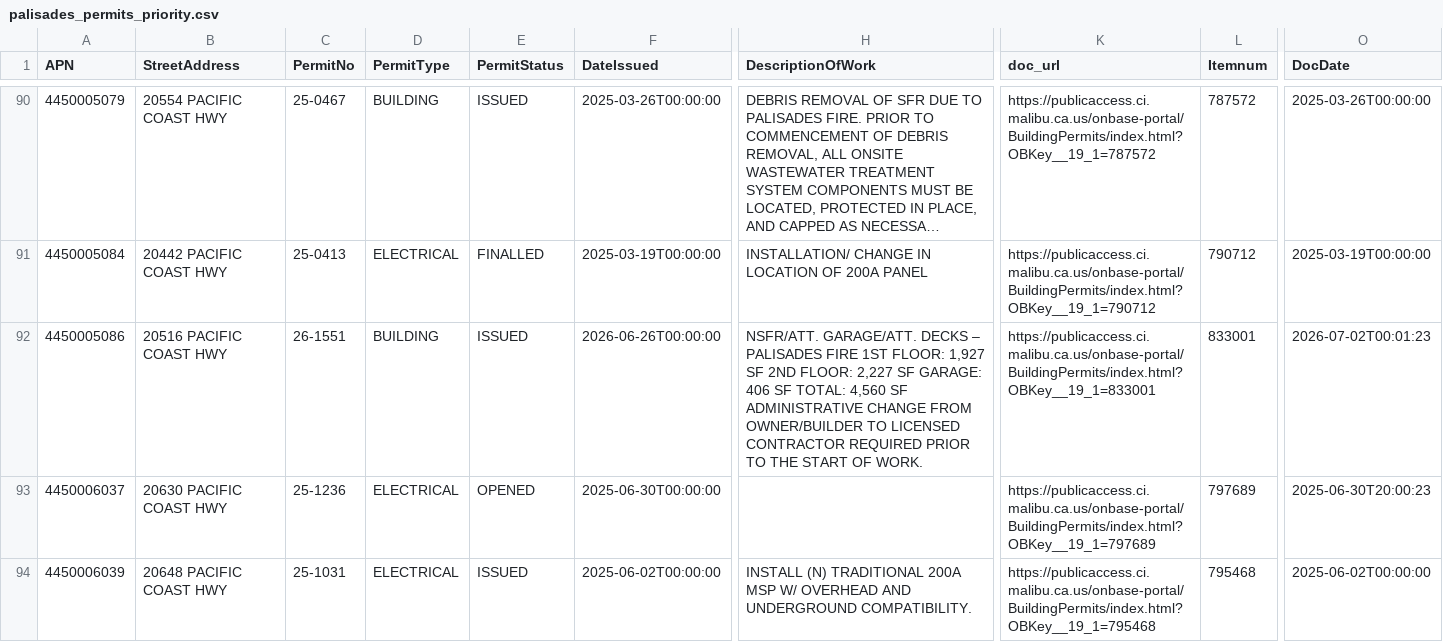
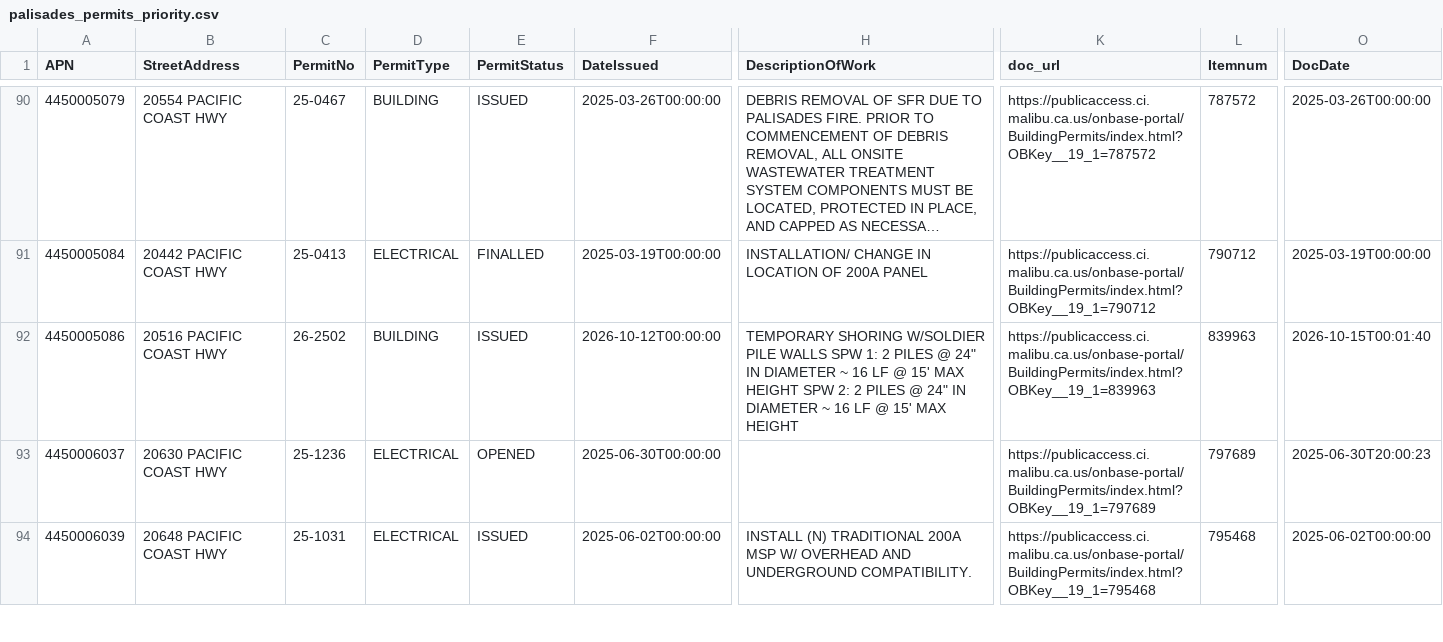
Before and after one commit to maliburebuildtaskforce/permit-tracker, a CSV file: data/palisades_permits_priority.csv, drawn as a sheet; only a part is shown, gaps mark what is left out; long unchanged cells end in …; the diff covers the shown part only; the diff names each change by its address in the sheet, - before the commit and + after, or states it on an @@ line.

```diff
--- a/data/palisades_permits_priority.csv
+++ b/data/palisades_permits_priority.csv
-C92 (PermitNo): 26-1551
+C92 (PermitNo): 26-2502
-F92 (DateIssued): 2026-06-26T00:00:00
+F92 (DateIssued): 2026-10-12T00:00:00
-H92 (DescriptionOfWork): NSFR/ATT. GARAGE/ATT. DECKS – PALISADES FIRE 1ST FLOOR: 1,927 SF 2ND FLOOR: 2,227 SF GARAGE: 406 SF TOTAL: 4,560 SF ADMINISTRATIVE CHANGE FROM OWNER/BUILDER TO LICENSED CONTRACTOR REQUIRED PRIOR TO THE START OF WORK.
+H92 (DescriptionOfWork): TEMPORARY SHORING W/SOLDIER PILE WALLS SPW 1: 2 PILES @ 24" IN DIAMETER ~ 16 LF @ 15' MAX HEIGHT SPW 2: 2 PILES @ 24" IN DIAMETER ~ 16 LF @ 15' MAX HEIGHT
-K92 (doc_url): https://publicaccess.ci.malibu.ca.us/onbase-portal/BuildingPermits/index.html?OBKey__19_1=833001
+K92 (doc_url): https://publicaccess.ci.malibu.ca.us/onbase-portal/BuildingPermits/index.html?OBKey__19_1=839963
-L92 (Itemnum): 833001
+L92 (Itemnum): 839963
-O92 (DocDate): 2026-07-02T00:01:23
+O92 (DocDate): 2026-10-15T00:01:40
```
Also changed, not shown: 2 added rows and 12 edited cells elsewhere in this file, data/palisades_permits_reports.csv.
